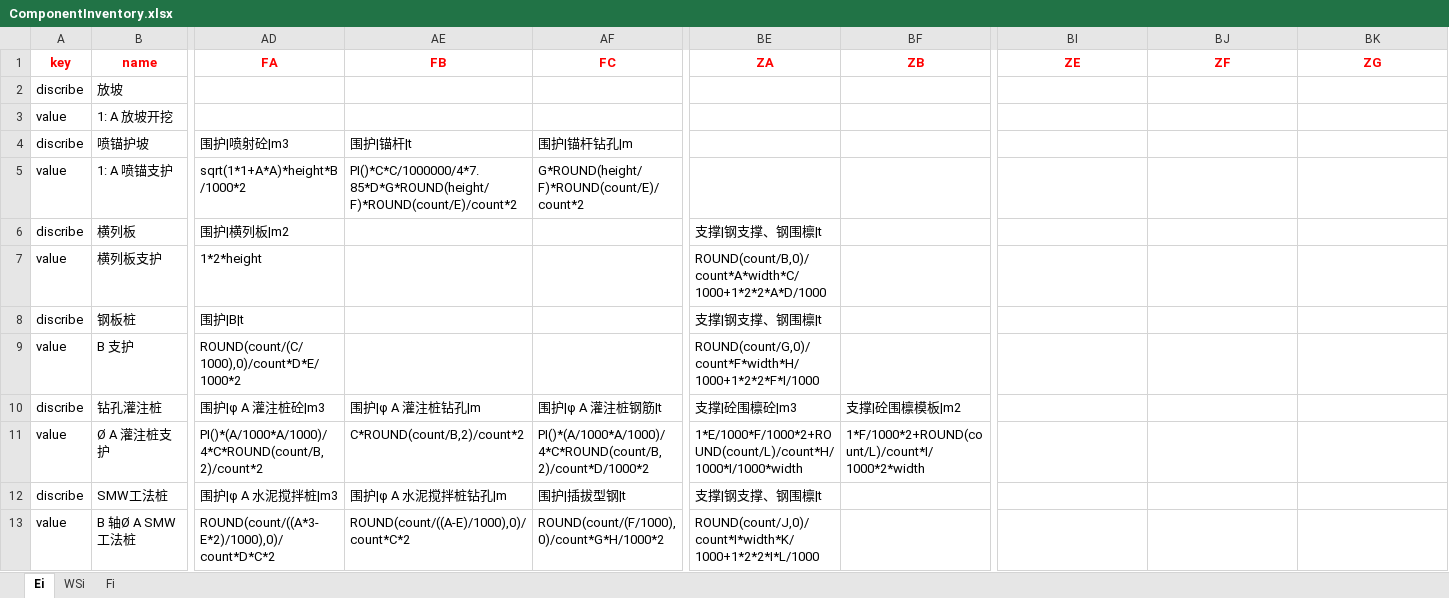
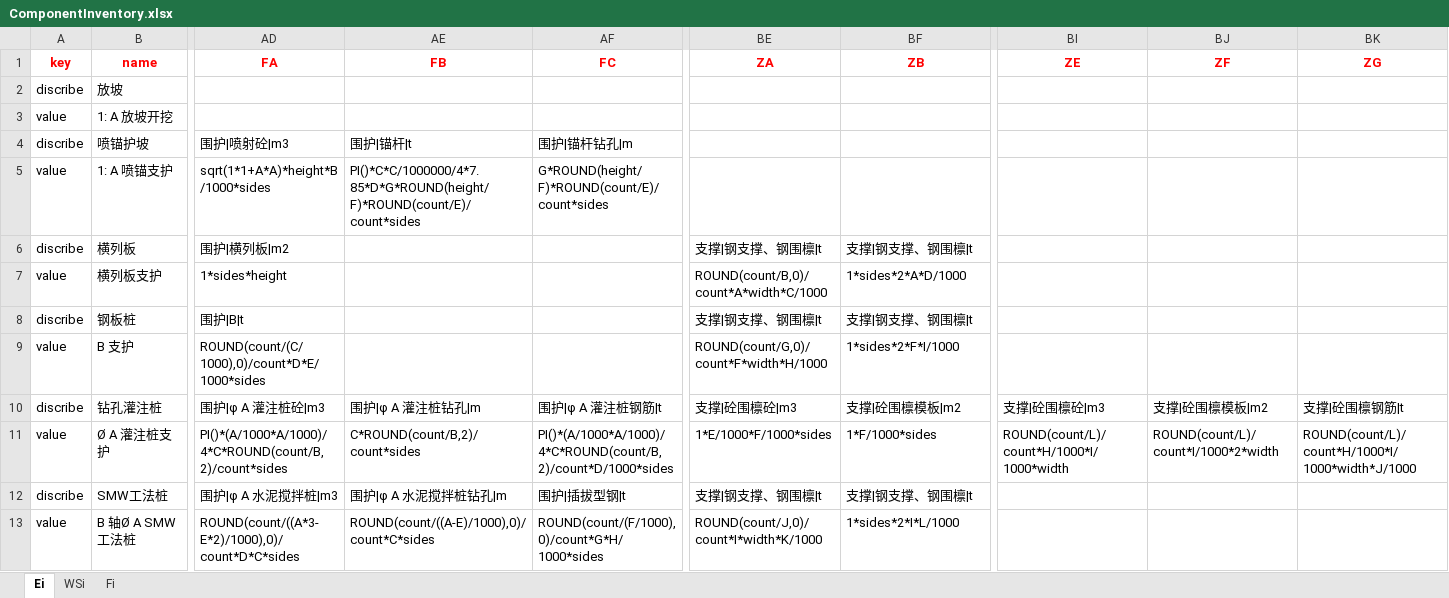
Before and after one commit to ArjenCole/section2, an Excel workbook: src/app/resources/inventory/ComponentInventory.xlsx, sheet Ei, drawn as a sheet; only a part is shown, gaps mark what is left out; values as stored, in another font and other column widths than the file's, no borders; the diff covers the shown part only; the diff names each change by its address in the sheet, - before the commit and + after, or states it on an @@ line.

```diff
--- a/src/app/resources/inventory/ComponentInventory.xlsx (sheet Ei)
+++ b/src/app/resources/inventory/ComponentInventory.xlsx (sheet Ei)
-AD5 (FA): sqrt(1*1+A*A)*height*B/1000*2
+AD5 (FA): sqrt(1*1+A*A)*height*B/1000*sides
-AE5 (FB): PI()*C*C/1000000/4*7.85*D*G*ROUND(height/F)*ROUND(count/E)/count*2
+AE5 (FB): PI()*C*C/1000000/4*7.85*D*G*ROUND(height/F)*ROUND(count/E)/count*sides
-AF5 (FC): G*ROUND(height/F)*ROUND(count/E)/count*2
+AF5 (FC): G*ROUND(height/F)*ROUND(count/E)/count*sides
-BF6 (ZB): (empty)
+BF6 (ZB): 支撑|钢支撑、钢围檩|t
-AD7 (FA): 1*2*height
+AD7 (FA): 1*sides*height
-BE7 (ZA): ROUND(count/B,0)/count*A*width*C/1000+1*2*2*A*D/1000
+BE7 (ZA): ROUND(count/B,0)/count*A*width*C/1000
-BF7 (ZB): (empty)
+BF7 (ZB): 1*sides*2*A*D/1000
-BF8 (ZB): (empty)
+BF8 (ZB): 支撑|钢支撑、钢围檩|t
-AD9 (FA): ROUND(count/(C/1000),0)/count*D*E/1000*2
+AD9 (FA): ROUND(count/(C/1000),0)/count*D*E/1000*sides
-BE9 (ZA): ROUND(count/G,0)/count*F*width*H/1000+1*2*2*F*I/1000
+BE9 (ZA): ROUND(count/G,0)/count*F*width*H/1000
-BF9 (ZB): (empty)
+BF9 (ZB): 1*sides*2*F*I/1000
-BI10 (ZE): (empty)
+BI10 (ZE): 支撑|砼围檩砼|m3
-BJ10 (ZF): (empty)
+BJ10 (ZF): 支撑|砼围檩模板|m2
-BK10 (ZG): (empty)
+BK10 (ZG): 支撑|砼围檩钢筋|t
-AD11 (FA): PI()*(A/1000*A/1000)/4*C*ROUND(count/B,2)/count*2
+AD11 (FA): PI()*(A/1000*A/1000)/4*C*ROUND(count/B,2)/count*sides
-AE11 (FB): C*ROUND(count/B,2)/count*2
+AE11 (FB): C*ROUND(count/B,2)/count*sides
-AF11 (FC): PI()*(A/1000*A/1000)/4*C*ROUND(count/B,2)/count*D/1000*2
+AF11 (FC): PI()*(A/1000*A/1000)/4*C*ROUND(count/B,2)/count*D/1000*sides
-BE11 (ZA): 1*E/1000*F/1000*2+ROUND(count/L)/count*H/1000*I/1000*width
+BE11 (ZA): 1*E/1000*F/1000*sides
-BF11 (ZB): 1*F/1000*2+ROUND(count/L)/count*I/1000*2*width
+BF11 (ZB): 1*F/1000*sides
-BI11 (ZE): (empty)
+BI11 (ZE): ROUND(count/L)/count*H/1000*I/1000*width
-BJ11 (ZF): (empty)
+BJ11 (ZF): ROUND(count/L)/count*I/1000*2*width
-BK11 (ZG): (empty)
+BK11 (ZG): ROUND(count/L)/count*H/1000*I/1000*width*J/1000
-BF12 (ZB): (empty)
+BF12 (ZB): 支撑|钢支撑、钢围檩|t
-AD13 (FA): ROUND(count/((A*3-E*2)/1000),0)/count*D*C*2
+AD13 (FA): ROUND(count/((A*3-E*2)/1000),0)/count*D*C*sides
-AE13 (FB): ROUND(count/((A-E)/1000),0)/count*C*2
+AE13 (FB): ROUND(count/((A-E)/1000),0)/count*C*sides
-AF13 (FC): ROUND(count/(F/1000),0)/count*G*H/1000*2
+AF13 (FC): ROUND(count/(F/1000),0)/count*G*H/1000*sides
-BE13 (ZA): ROUND(count/J,0)/count*I*width*K/1000+1*2*2*I*L/1000
+BE13 (ZA): ROUND(count/J,0)/count*I*width*K/1000
-BF13 (ZB): (empty)
+BF13 (ZB): 1*sides*2*I*L/1000
```
Also changed, not shown: 5 edited cells elsewhere in this sheet, sheet WSi, formulas that keep their value, 16 other files.
